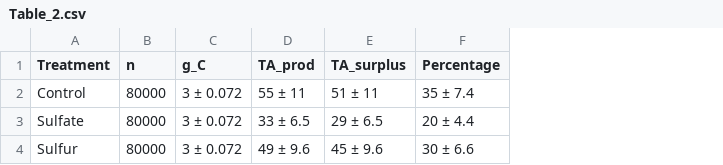
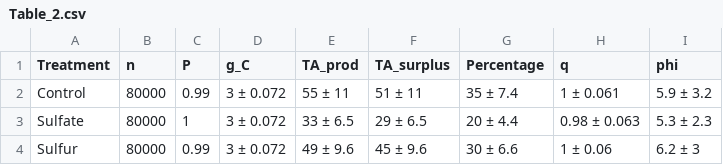
Before and after one commit to lukaseamus/anoxic-kelp, a CSV file: Tables/Table_2.csv, drawn as a sheet; the diff names each change by its address in the sheet, - before the commit and + after, or states it on an @@ line.

```diff
--- a/Tables/Table_2.csv
+++ b/Tables/Table_2.csv
+column C (P), rows 2-4: 0.99 | 1 | 0.99
+column H (q), rows 2-4: 1 ± 0.061 | 0.98 ± 0.063 | 1 ± 0.06
+column I (phi), rows 2-4: 5.9 ± 3.2 | 5.3 ± 2.3 | 6.2 ± 3
```
Also changed, not shown: 13 other files.
